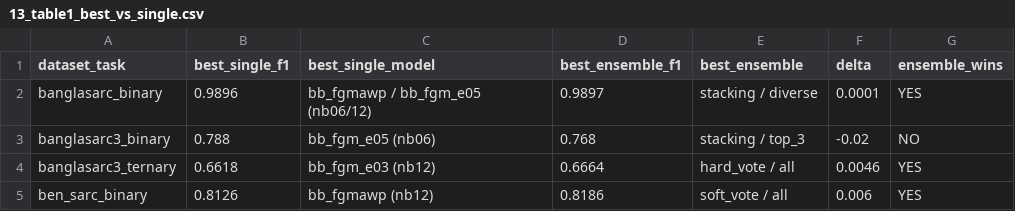
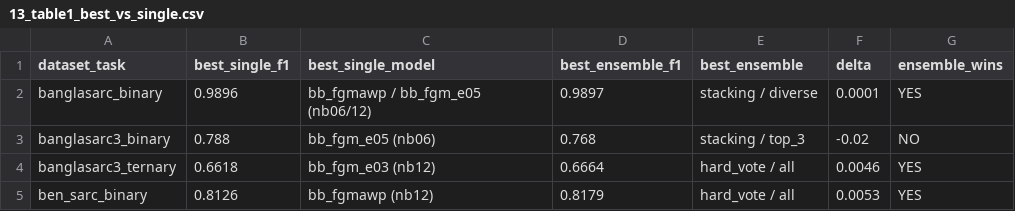
Before and after one commit to Sefayet-Alam/Sarcasm_detection, a CSV file: 04_outputs/tables/13_table1_best_vs_single.csv, drawn as a sheet.

```diff
--- a/04_outputs/tables/13_table1_best_vs_single.csv
+++ b/04_outputs/tables/13_table1_best_vs_single.csv
@@ -4,2 +4,2 @@ banglasarc3_binary,0.788,bb_fgm_e05 (nb06),0.768,stacking / top_3,-0.02,NO
 banglasarc3_ternary,0.6618,bb_fgm_e03 (nb12),0.6664,hard_vote / all,0.0046,YES
-ben_sarc_binary,0.8126,bb_fgmawp (nb12),0.8186,soft_vote / all,0.006,YES
+ben_sarc_binary,0.8126,bb_fgmawp (nb12),0.8179,hard_vote / all,0.0053,YES
```
Also changed, not shown: 04_outputs/tables/13_ensemble_results.csv, 04_outputs/tables/13_grand_ranking.csv, 3 other files.
